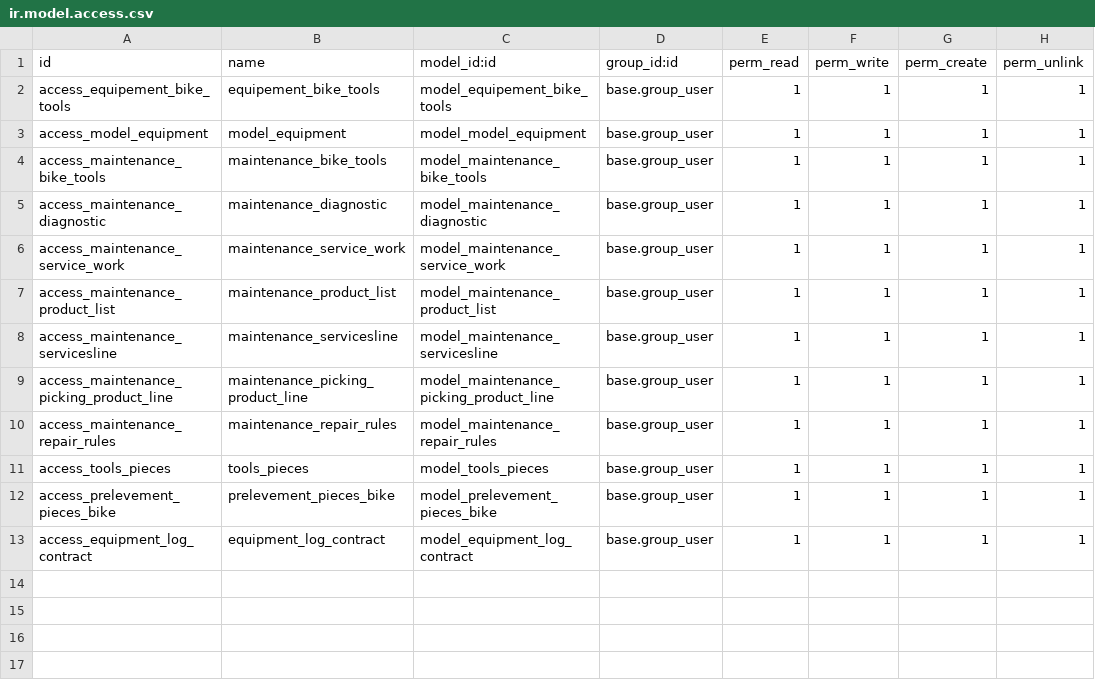
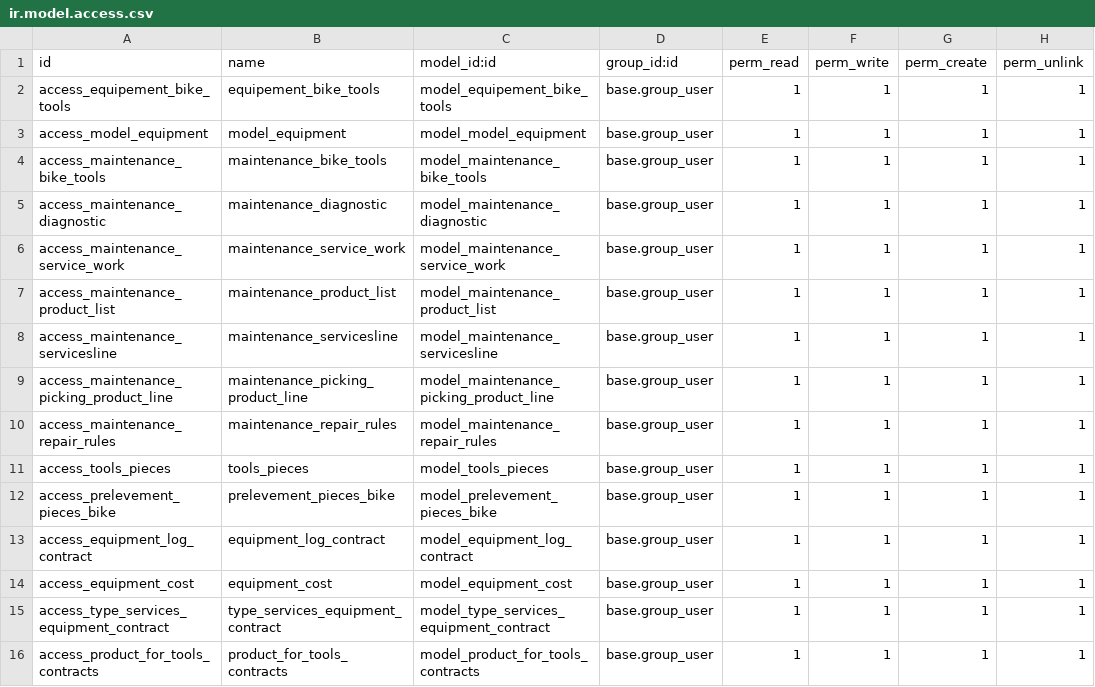
Before and after one commit to Rantokl/stg_viseo, a CSV file: viseo_maintenance_equipement/security/ir.model.access.csv, drawn as a sheet.

Commit message:
UPDATE Tools

```diff
--- a/viseo_maintenance_equipement/security/ir.model.access.csv
+++ b/viseo_maintenance_equipement/security/ir.model.access.csv
@@ -13 +13,4 @@ access_prelevement_pieces_bike,prelevement_pieces_bike,model_prelevement_pieces_
 access_equipment_log_contract,equipment_log_contract,model_equipment_log_contract,base.group_user,1,1,1,1
+access_equipment_cost,equipment_cost,model_equipment_cost,base.group_user,1,1,1,1
+access_type_services_equipment_contract,type_services_equipment_contract,model_type_services_equipment_contract,base.group_user,1,1,1,1
+access_product_for_tools_contracts,product_for_tools_contracts,model_product_for_tools_contracts,base.group_user,1,1,1,1
```
Also changed, not shown: 32 other files.
